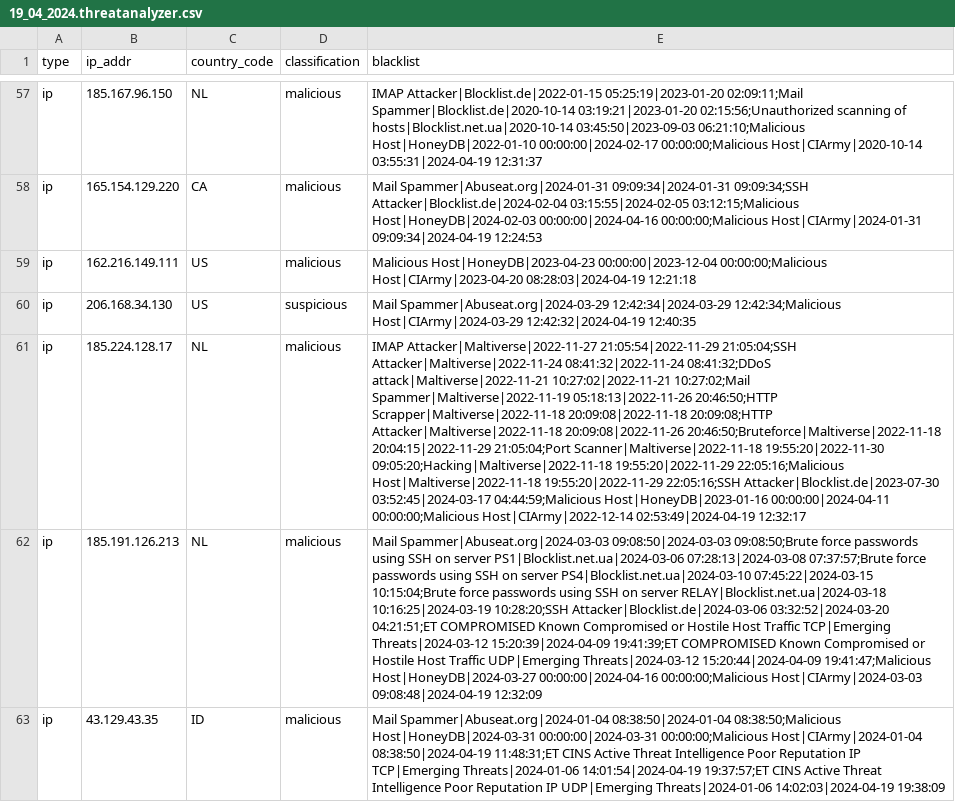
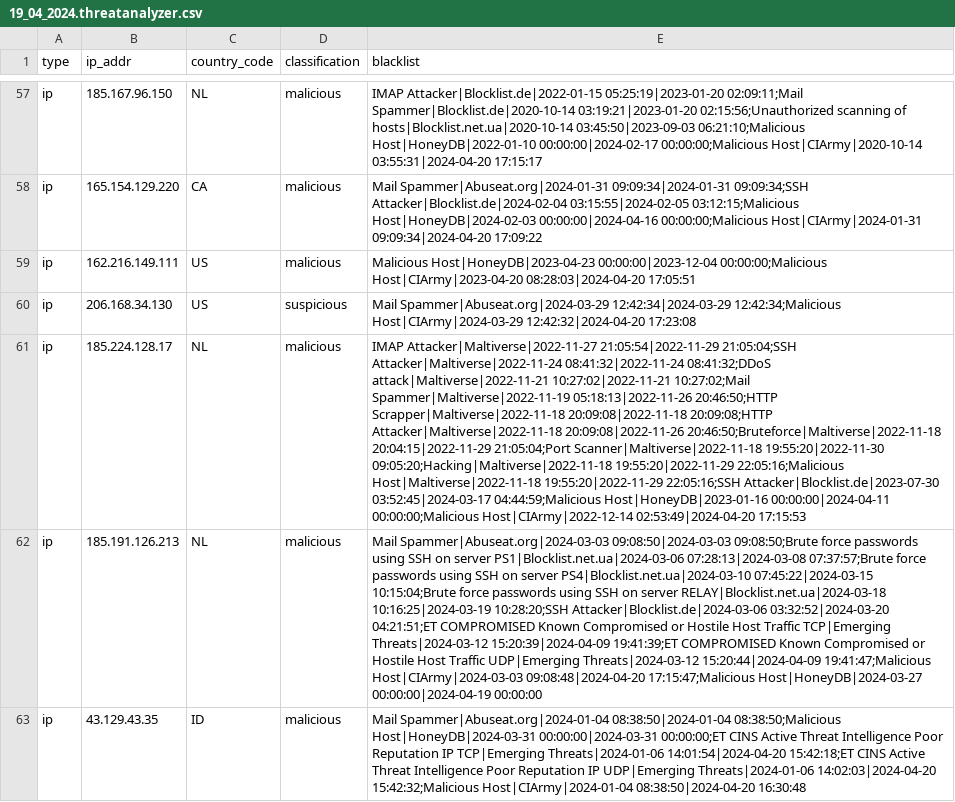
Before and after one commit to universalbit-dev/universalbit-dev, a CSV file: ipfire/firewall_logs/files/april/19_04_2024.threatanalyzer.csv, drawn as a sheet; only a part is shown, gaps mark what is left out; the diff covers the shown part only; the diff names each change by its address in the sheet, - before the commit and + after, or states it on an @@ line.

```diff
--- a/ipfire/firewall_logs/files/april/19_04_2024.threatanalyzer.csv
+++ b/ipfire/firewall_logs/files/april/19_04_2024.threatanalyzer.csv
-E57 (blacklist): …00:00:00;Malicious Host|CIArmy|2020-10-14 03:55:31|2024-04-19 12:31:37
+E57 (blacklist): …00:00:00;Malicious Host|CIArmy|2020-10-14 03:55:31|2024-04-20 17:15:17
-E58 (blacklist): …00:00:00;Malicious Host|CIArmy|2024-01-31 09:09:34|2024-04-19 12:24:53
+E58 (blacklist): …00:00:00;Malicious Host|CIArmy|2024-01-31 09:09:34|2024-04-20 17:09:22
-E59 (blacklist): …00:00:00;Malicious Host|CIArmy|2023-04-20 08:28:03|2024-04-19 12:21:18
+E59 (blacklist): …00:00:00;Malicious Host|CIArmy|2023-04-20 08:28:03|2024-04-20 17:05:51
-E60 (blacklist): …12:42:34;Malicious Host|CIArmy|2024-03-29 12:42:32|2024-04-19 12:40:35
+E60 (blacklist): …12:42:34;Malicious Host|CIArmy|2024-03-29 12:42:32|2024-04-20 17:23:08
-E61 (blacklist): …00:00:00;Malicious Host|CIArmy|2022-12-14 02:53:49|2024-04-19 12:32:17
+E61 (blacklist): …00:00:00;Malicious Host|CIArmy|2022-12-14 02:53:49|2024-04-20 17:15:53
-E62 (blacklist): …15:20:44|2024-04-09 19:41:47;Malicious Host|HoneyDB|2024-03-27 00:00:00|2024-04-16 00:00:00;Malicious Host|CIArmy|2024-03-03 09:08:48|2024-04-19 12:32:09
+E62 (blacklist): …15:20:44|2024-04-09 19:41:47;Malicious Host|CIArmy|2024-03-03 09:08:48|2024-04-20 17:15:47;Malicious Host|HoneyDB|2024-03-27 00:00:00|2024-04-19 00:00:00
-E63 (blacklist): …Host|HoneyDB|2024-03-31 00:00:00|2024-03-31 00:00:00;Malicious Host|CIArmy|2024-01-04 08:38:50|2024-04-19 11:48:31;ET CINS Active Threat Intelligence Poor Reputation IP TCP|Emerging Threats|2024-01-06 14:01:54|2024-04-19 19:37:57;ET CINS Active Threat Intelligence Poor Reputation IP UDP|Emerging Threats|2024-01-06 14:02:03|2024-04-19 19:38:09
+E63 (blacklist): …Host|HoneyDB|2024-03-31 00:00:00|2024-03-31 00:00:00;ET CINS Active Threat Intelligence Poor Reputation IP TCP|Emerging Threats|2024-01-06 14:01:54|2024-04-20 15:42:18;ET CINS Active Threat Intelligence Poor Reputation IP UDP|Emerging Threats|2024-01-06 14:02:03|2024-04-20 15:42:32;Malicious Host|CIArmy|2024-01-04 08:38:50|2024-04-20 16:30:48
```
Also changed, not shown: 72 edited cells elsewhere in this file.
